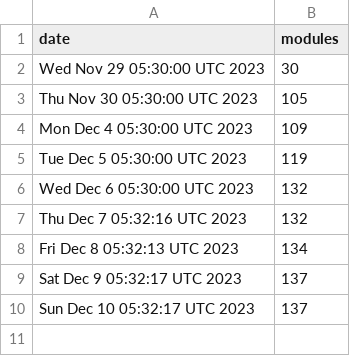
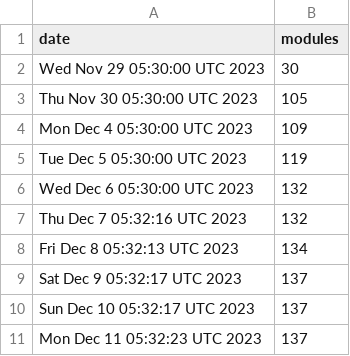
Before and after one commit to jpadams/daggerverse-stats, a CSV file: data.csv, drawn as a sheet; the diff names each change by its address in the sheet, - before the commit and + after, or states it on an @@ line.

```diff
--- a/data.csv
+++ b/data.csv
+row 11: Mon Dec 11 05:32:23 UTC 2023 | 137
```
Also changed, not shown: 1 other file.
